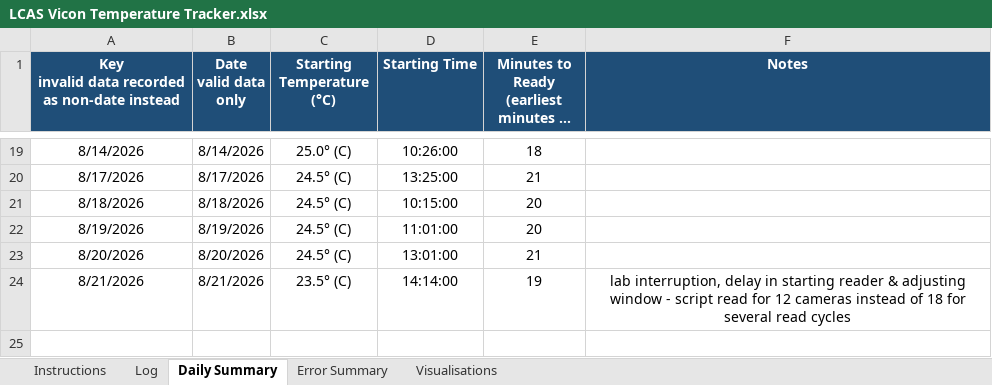
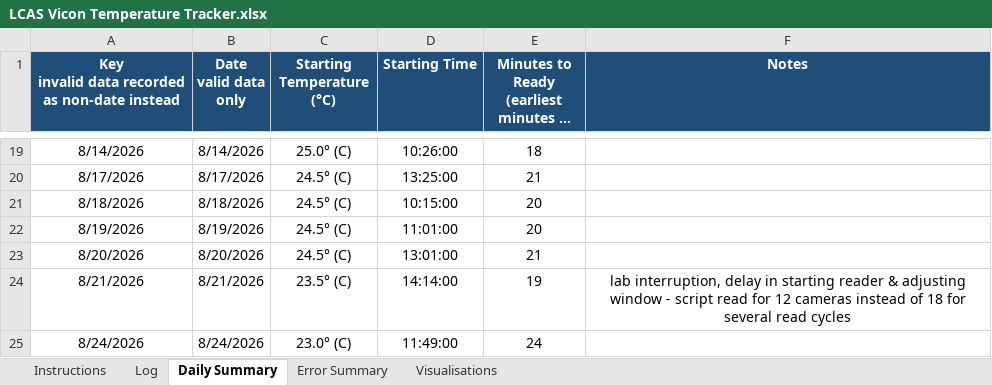
Before and after one commit to newwby/vicon-documentation, an Excel workbook: Documentation Data/LCAS Vicon Temperature Tracker.xlsx, sheet Daily Summary, drawn as a sheet; only a part is shown, gaps mark what is left out; long unchanged cells end in …; values as stored, in another font and other column widths than the file's, no borders; the diff names each change by its address in the sheet, - before the commit and + after, or states it on an @@ line.

```diff
--- a/Documentation Data/LCAS Vicon Temperature Tracker.xlsx (sheet Daily Summary)
+++ b/Documentation Data/LCAS Vicon Temperature Tracker.xlsx (sheet Daily Summary)
+row 25: 8/24/2026 | 8/24/2026 | 23.0° (C) | 11:49:00 | 24
```
Also changed, not shown: sheet Log, hidden cells, charts or pictures, 58 other files.
